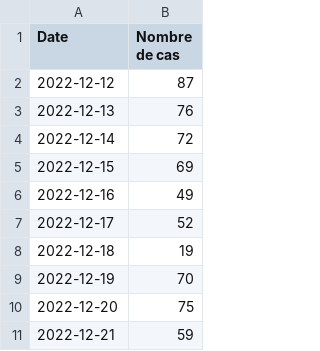
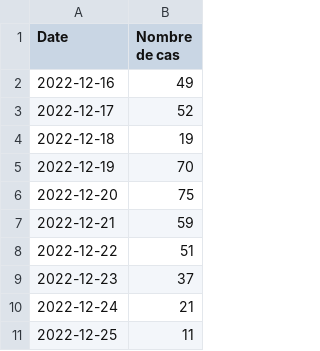
Before and after one commit to maradan29/coronaFR, a CSV file: cas_new.csv, drawn as a sheet; only a part is shown; the shorter side is filled out with more unchanged rows.

Commit message:
Add existing file

```diff
--- a/cas_new.csv
+++ b/cas_new.csv
@@ -1,6 +1,2 @@
 Date,Nombre de cas
-2022-12-12,87
-2022-12-13,76
-2022-12-14,72
-2022-12-15,69
 2022-12-16,49
```
